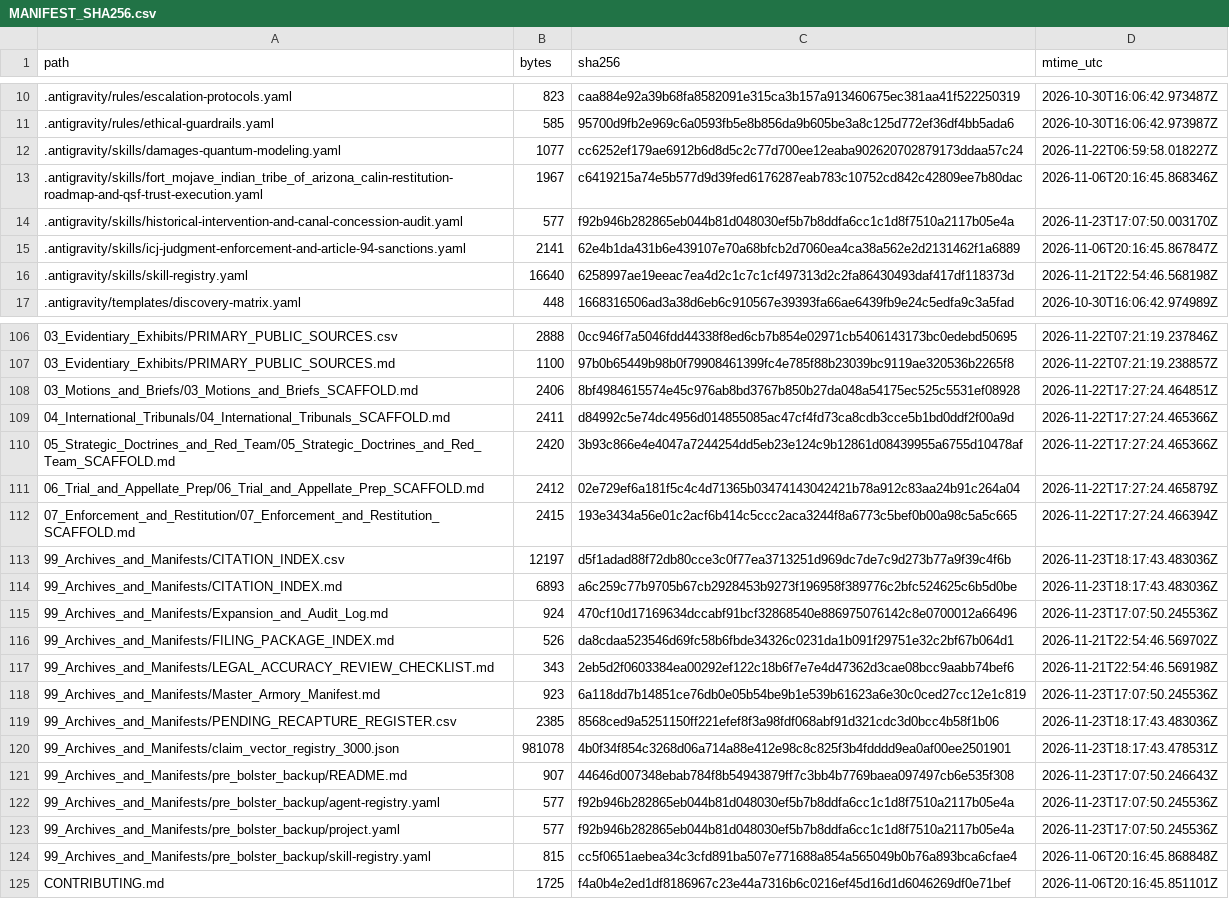
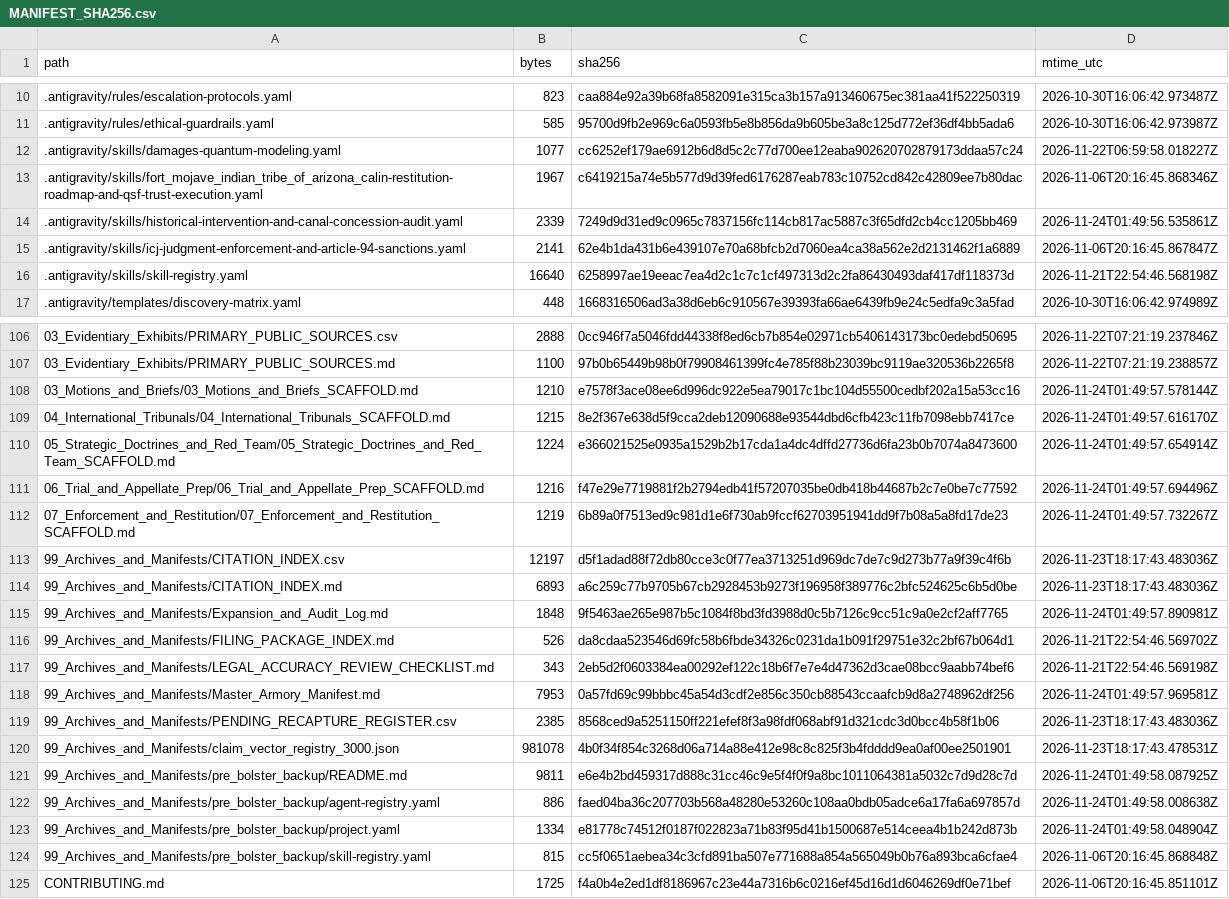
Before and after one commit to GlobalRestitutionAlliance/turtle-island-us-ca-fort-mojave-indian-tribe-of-arizona-cali-master-litigation, a CSV file: 99_Archives_and_Manifests/MANIFEST_SHA256.csv, drawn as a sheet; only a part is shown, gaps mark what is left out; the diff covers the shown part only.

Commit message:
REVERTED DUE TO UNPROMPTED MASS J3WFICATED DATA CORRUPTION BY COMPROMISED BIASED LLM/ARTIFICIAL INTELLIGENCE MODELS

```diff
--- a/99_Archives_and_Manifests/MANIFEST_SHA256.csv
+++ b/99_Archives_and_Manifests/MANIFEST_SHA256.csv
@@ -13,3 +13,3 @@ path,bytes,sha256,mtime_utc
 .antigravity/skills/fort_mojave_indian_tribe_of_arizona_calin-restitution-roadmap-and-qsf-trust-execution.yaml,1967,c6419215a74e5b577d9d39fed6176287eab783c10752cd842c42809ee7b80dac,2026-11-06T20:16:45.868346Z
-.antigravity/skills/historical-intervention-and-canal-concession-audit.yaml,577,f92b946b282865eb044b81d048030ef5b7b8ddfa6cc1c1d8f7510a2117b05e4a,2026-11-23T17:07:50.003170Z
+.antigravity/skills/historical-intervention-and-canal-concession-audit.yaml,2339,7249d9d31ed9c0965c7837156fc114cb817ac5887c3f65dfd2cb4cc1205bb469,2026-11-24T01:49:56.535861Z
 .antigravity/skills/icj-judgment-enforcement-and-article-94-sanctions.yaml,2141,62e4b1da431b6e439107e70a68bfcb2d7060ea4ca38a562e2d2131462f1a6889,2026-11-06T20:16:45.867847Z
@@ -107,18 +107,18 @@ path,bytes,sha256,mtime_utc
 03_Evidentiary_Exhibits/PRIMARY_PUBLIC_SOURCES.md,1100,97b0b65449b98b0f79908461399fc4e785f88b23039bc9119ae320536b2265f8,2026-11-22T07:21:19.238857Z
-03_Motions_and_Briefs/03_Motions_and_Briefs_SCAFFOLD.md,2406,8bf4984615574e45c976ab8bd3767b850b27da048a54175ec525c5531ef08928,2026-11-22T17:27:24.464851Z
-04_International_Tribunals/04_International_Tribunals_SCAFFOLD.md,2411,d84992c5e74dc4956d014855085ac47cf4fd73ca8cdb3cce5b1bd0ddf2f00a9d,2026-11-22T17:27:24.465366Z
-05_Strategic_Doctrines_and_Red_Team/05_Strategic_Doctrines_and_Red_Team_SCAFFOLD.md,2420,3b93c866e4e4047a7244254dd5eb23e124c9b12861d08439955a6755d10478af,2026-11-22T17:27:24.465366Z
-06_Trial_and_Appellate_Prep/06_Trial_and_Appellate_Prep_SCAFFOLD.md,2412,02e729ef6a181f5c4c4d71365b03474143042421b78a912c83aa24b91c264a04,2026-11-22T17:27:24.465879Z
-07_Enforcement_and_Restitution/07_Enforcement_and_Restitution_SCAFFOLD.md,2415,193e3434a56e01c2acf6b414c5ccc2aca3244f8a6773c5bef0b00a98c5a5c665,2026-11-22T17:27:24.466394Z
+03_Motions_and_Briefs/03_Motions_and_Briefs_SCAFFOLD.md,1210,e7578f3ace08ee6d996dc922e5ea79017c1bc104d55500cedbf202a15a53cc16,2026-11-24T01:49:57.578144Z
+04_International_Tribunals/04_International_Tribunals_SCAFFOLD.md,1215,8e2f367e638d5f9cca2deb12090688e93544dbd6cfb423c11fb7098ebb7417ce,2026-11-24T01:49:57.616170Z
+05_Strategic_Doctrines_and_Red_Team/05_Strategic_Doctrines_and_Red_Team_SCAFFOLD.md,1224,e366021525e0935a1529b2b17cda1a4dc4dffd27736d6fa23b0b7074a8473600,2026-11-24T01:49:57.654914Z
+06_Trial_and_Appellate_Prep/06_Trial_and_Appellate_Prep_SCAFFOLD.md,1216,f47e29e7719881f2b2794edb41f57207035be0db418b44687b2c7e0be7c77592,2026-11-24T01:49:57.694496Z
+07_Enforcement_and_Restitution/07_Enforcement_and_Restitution_SCAFFOLD.md,1219,6b89a0f7513ed9c981d1e6f730ab9fccf62703951941dd9f7b08a5a8fd17de23,2026-11-24T01:49:57.732267Z
 99_Archives_and_Manifests/CITATION_INDEX.csv,12197,d5f1adad88f72db80cce3c0f77ea3713251d969dc7de7c9d273b77a9f39c4f6b,2026-11-23T18:17:43.483036Z
 99_Archives_and_Manifests/CITATION_INDEX.md,6893,a6c259c77b9705b67cb2928453b9273f196958f389776c2bfc524625c6b5d0be,2026-11-23T18:17:43.483036Z
-99_Archives_and_Manifests/Expansion_and_Audit_Log.md,924,470cf10d17169634dccabf91bcf32868540e886975076142c8e0700012a66496,2026-11-23T17:07:50.245536Z
+99_Archives_and_Manifests/Expansion_and_Audit_Log.md,1848,9f5463ae265e987b5c1084f8bd3fd3988d0c5b7126c9cc51c9a0e2cf2aff7765,2026-11-24T01:49:57.890981Z
 99_Archives_and_Manifests/FILING_PACKAGE_INDEX.md,526,da8cdaa523546d69fc58b6fbde34326c0231da1b091f29751e32c2bf67b064d1,2026-11-21T22:54:46.569702Z
 99_Archives_and_Manifests/LEGAL_ACCURACY_REVIEW_CHECKLIST.md,343,2eb5d2f0603384ea00292ef122c18b6f7e7e4d47362d3cae08bcc9aabb74bef6,2026-11-21T22:54:46.569198Z
-99_Archives_and_Manifests/Master_Armory_Manifest.md,923,6a118dd7b14851ce76db0e05b54be9b1e539b61623a6e30c0ced27cc12e1c819,2026-11-23T17:07:50.245536Z
+99_Archives_and_Manifests/Master_Armory_Manifest.md,7953,0a57fd69c99bbbc45a54d3cdf2e856c350cb88543ccaafcb9d8a2748962df256,2026-11-24T01:49:57.969581Z
 99_Archives_and_Manifests/PENDING_RECAPTURE_REGISTER.csv,2385,8568ced9a5251150ff221efef8f3a98fdf068abf91d321cdc3d0bcc4b58f1b06,2026-11-23T18:17:43.483036Z
 99_Archives_and_Manifests/claim_vector_registry_3000.json,981078,4b0f34f854c3268d06a714a88e412e98c8c825f3b4fdddd9ea0af00ee2501901,2026-11-23T18:17:43.478531Z
-99_Archives_and_Manifests/pre_bolster_backup/README.md,907,44646d007348ebab784f8b54943879ff7c3bb4b7769baea097497cb6e535f308,2026-11-23T17:07:50.246643Z
-99_Archives_and_Manifests/pre_bolster_backup/agent-registry.yaml,577,f92b946b282865eb044b81d048030ef5b7b8ddfa6cc1c1d8f7510a2117b05e4a,2026-11-23T17:07:50.245536Z
-99_Archives_and_Manifests/pre_bolster_backup/project.yaml,577,f92b946b282865eb044b81d048030ef5b7b8ddfa6cc1c1d8f7510a2117b05e4a,2026-11-23T17:07:50.245536Z
+99_Archives_and_Manifests/pre_bolster_backup/README.md,9811,e6e4b2bd459317d888c31cc46c9e5f4f0f9a8bc1011064381a5032c7d9d28c7d,2026-11-24T01:49:58.087925Z
+99_Archives_and_Manifests/pre_bolster_backup/agent-registry.yaml,886,faed04ba36c207703b568a48280e53260c108aa0bdb05adce6a17fa6a697857d,2026-11-24T01:49:58.008638Z
+99_Archives_and_Manifests/pre_bolster_backup/project.yaml,1334,e81778c74512f0187f022823a71b83f95d41b1500687e514ceea4b1b242d873b,2026-11-24T01:49:58.048904Z
 99_Archives_and_Manifests/pre_bolster_backup/skill-registry.yaml,815,cc5f0651aebea34c3cfd891ba507e771688a854a565049b0b76a893bca6cfae4,2026-11-06T20:16:45.868848Z
```
Also changed, not shown: 77 edited cells elsewhere in this file, 37 other files.
